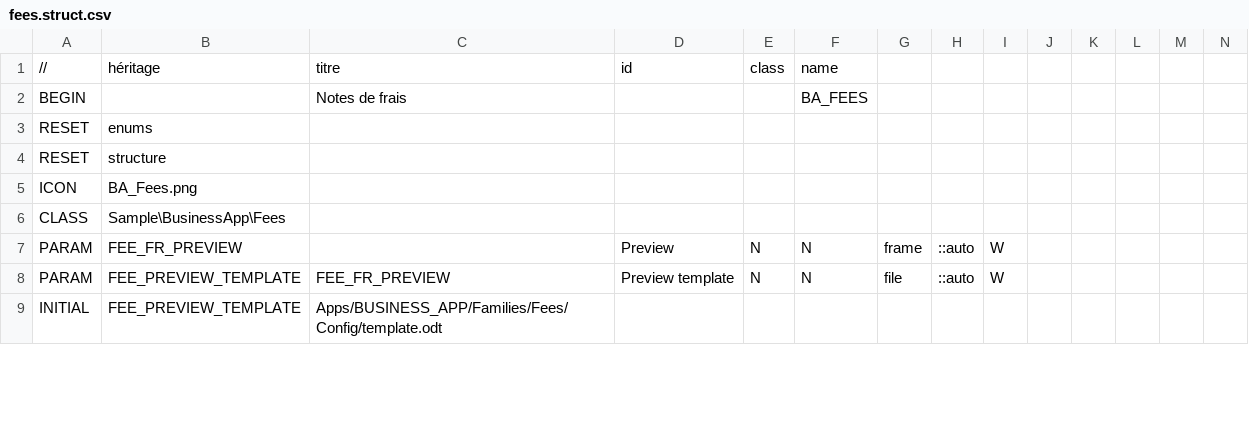
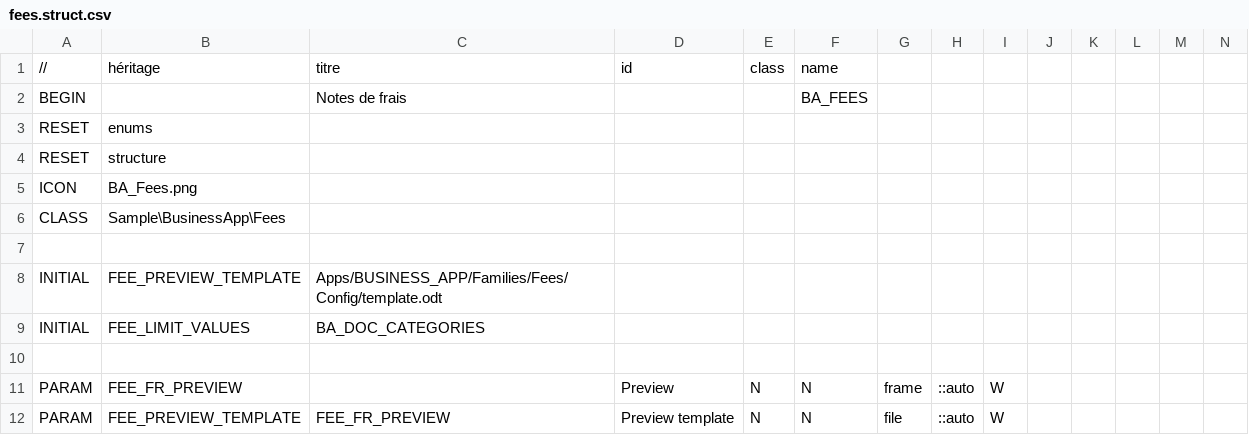
Before and after one commit to KlausBacker/anakeen-platform-4, a CSV file: Samples/BusinessApp/src/Apps/BUSINESS_APP/Families/Fees/fees.struct.csv, drawn as a sheet; only a part is shown; rows hold the shown columns only; the diff covers the shown part only; the diff names each change by its address in the sheet, - before the commit and + after, or states it on an @@ line.

```diff
--- a/Samples/BusinessApp/src/Apps/BUSINESS_APP/Families/Fees/fees.struct.csv
+++ b/Samples/BusinessApp/src/Apps/BUSINESS_APP/Families/Fees/fees.struct.csv
+row 7: (empty)
@@ row 9 moved to row 8: INITIAL @@
+row 9: INITIAL | FEE_LIMIT_VALUES | BA_DOC_CATEGORIES
+row 10: (empty)
```
Also changed, not shown: 1 added row, 1 removed row and 12 edited cells elsewhere in this file, Samples/BusinessApp/src/Apps/BUSINESS_APP/Families/Fees/BA_FEES_WORKFLOW.csv, 31 other files.
